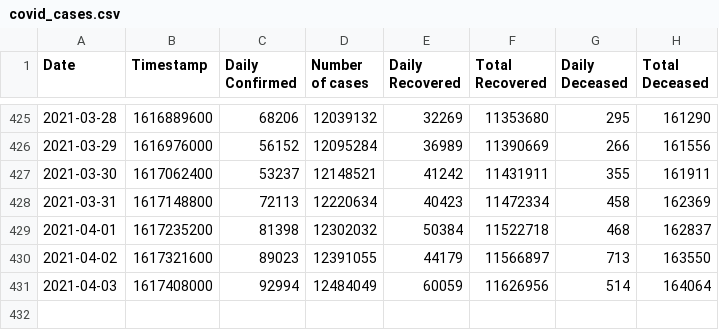
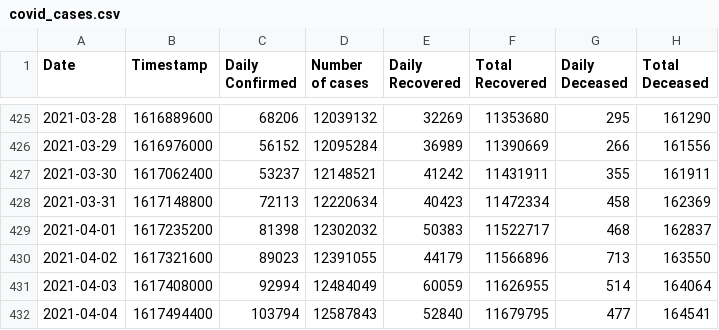
Before and after one commit to chetan0402/covid-19-dataset, a CSV file: covid_cases.csv, drawn as a sheet; only a part is shown, gaps mark what is left out.

```diff
--- a/covid_cases.csv
+++ b/covid_cases.csv
@@ -428,4 +428,5 @@ Date,Timestamp,Daily Confirmed,Number of cases,Daily Recovered,Total Recovered,D
 2021-03-31,1617148800,72113,12220634,40423,11472334,458,162369
-2021-04-01,1617235200,81398,12302032,50384,11522718,468,162837
-2021-04-02,1617321600,89023,12391055,44179,11566897,713,163550
-2021-04-03,1617408000,92994,12484049,60059,11626956,514,164064
+2021-04-01,1617235200,81398,12302032,50383,11522717,468,162837
+2021-04-02,1617321600,89023,12391055,44179,11566896,713,163550
+2021-04-03,1617408000,92994,12484049,60059,11626955,514,164064
+2021-04-04,1617494400,103794,12587843,52840,11679795,477,164541
```
Also changed, not shown: 1 other file.
